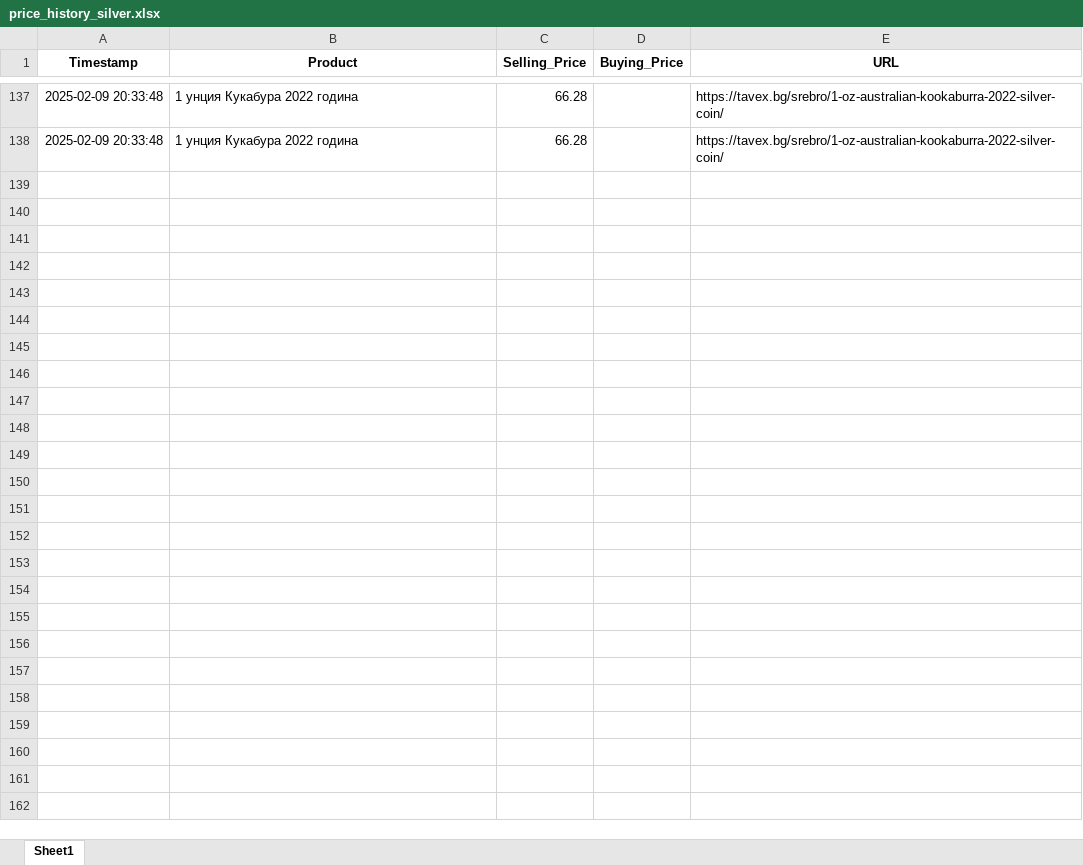
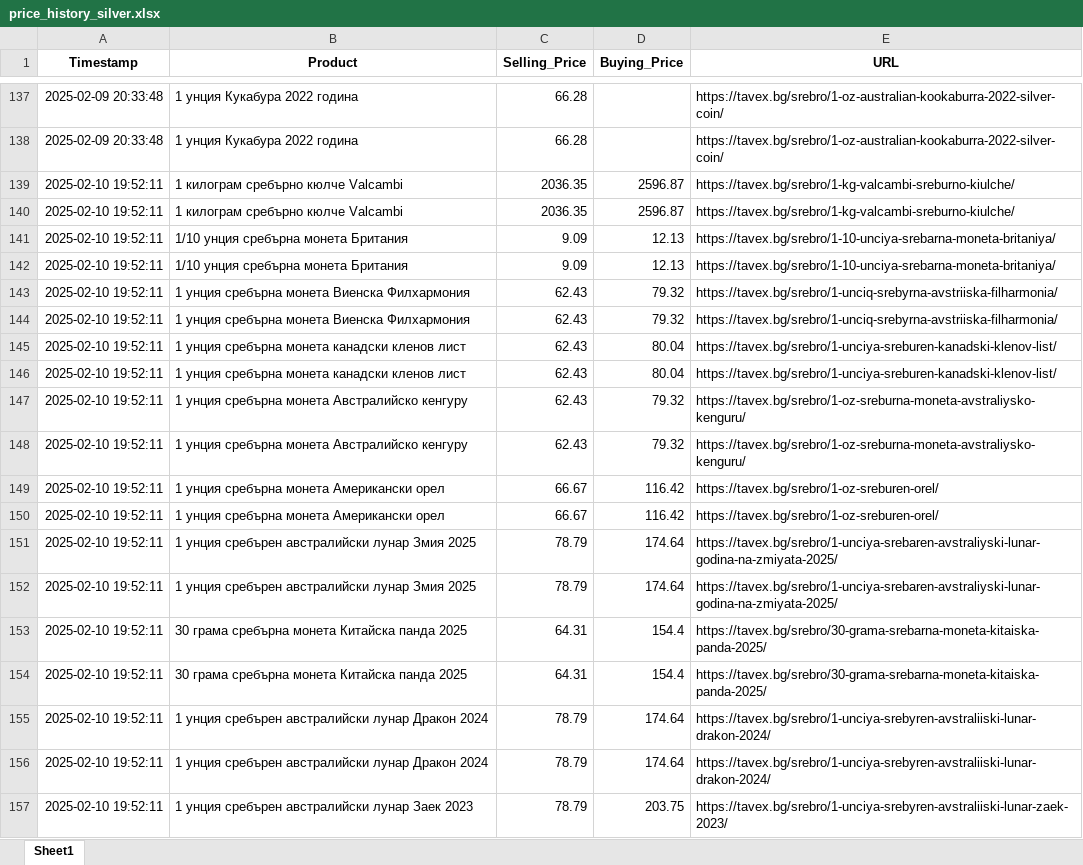
Before and after one commit to Karoserov/web_scraper, an Excel workbook: price_history_silver.xlsx, sheet Sheet1, drawn as a sheet; only a part is shown, gaps mark what is left out; values as stored, in another font and other column widths than the file's, no borders; the diff covers the shown part only; the diff names each change by its address in the sheet, - before the commit and + after, or states it on an @@ line.

```diff
--- a/price_history_silver.xlsx (sheet Sheet1)
+++ b/price_history_silver.xlsx (sheet Sheet1)
+row 139: 2025-02-10 19:52:11 | 1 килограм сребърно кюлче Valcambi | 2036.35 | 2596.87 | https://tavex.bg/srebro/1-kg-valcambi-sreburno-kiulche/
+row 140: 2025-02-10 19:52:11 | 1 килограм сребърно кюлче Valcambi | 2036.35 | 2596.87 | https://tavex.bg/srebro/1-kg-valcambi-sreburno-kiulche/
+row 141: 2025-02-10 19:52:11 | 1/10 унция сребърна монета Британия | 9.09 | 12.13 | https://tavex.bg/srebro/1-10-unciya-srebarna-moneta-britaniya/
+row 142: 2025-02-10 19:52:11 | 1/10 унция сребърна монета Британия | 9.09 | 12.13 | https://tavex.bg/srebro/1-10-unciya-srebarna-moneta-britaniya/
+row 143: 2025-02-10 19:52:11 | 1 унция сребърна монета Виенска Филхармония | 62.43 | 79.32 | https://tavex.bg/srebro/1-unciq-srebyrna-avstriiska-filharmonia/
+row 144: 2025-02-10 19:52:11 | 1 унция сребърна монета Виенска Филхармония | 62.43 | 79.32 | https://tavex.bg/srebro/1-unciq-srebyrna-avstriiska-filharmonia/
+row 145: 2025-02-10 19:52:11 | 1 унция сребърна монета канадски кленов лист | 62.43 | 80.04 | https://tavex.bg/srebro/1-unciya-sreburen-kanadski-klenov-list/
+row 146: 2025-02-10 19:52:11 | 1 унция сребърна монета канадски кленов лист | 62.43 | 80.04 | https://tavex.bg/srebro/1-unciya-sreburen-kanadski-klenov-list/
+row 147: 2025-02-10 19:52:11 | 1 унция сребърна монета Австралийско кенгуру | 62.43 | 79.32 | https://tavex.bg/srebro/1-oz-sreburna-moneta-avstraliysko-kenguru/
+row 148: 2025-02-10 19:52:11 | 1 унция сребърна монета Австралийско кенгуру | 62.43 | 79.32 | https://tavex.bg/srebro/1-oz-sreburna-moneta-avstraliysko-kenguru/
+row 149: 2025-02-10 19:52:11 | 1 унция сребърна монета Американски орел | 66.67 | 116.42 | https://tavex.bg/srebro/1-oz-sreburen-orel/
+row 150: 2025-02-10 19:52:11 | 1 унция сребърна монета Американски орел | 66.67 | 116.42 | https://tavex.bg/srebro/1-oz-sreburen-orel/
+row 151: 2025-02-10 19:52:11 | 1 унция сребърен австралийски лунар Змия 2025 | 78.79 | 174.64 | https://tavex.bg/srebro/1-unciya-srebaren-avstraliyski-lunar-godina-na-zmiyata-2025/
+row 152: 2025-02-10 19:52:11 | 1 унция сребърен австралийски лунар Змия 2025 | 78.79 | 174.64 | https://tavex.bg/srebro/1-unciya-srebaren-avstraliyski-lunar-godina-na-zmiyata-2025/
+row 153: 2025-02-10 19:52:11 | 30 грама сребърна монета Китайска панда 2025 | 64.31 | 154.4 | https://tavex.bg/srebro/30-grama-srebarna-moneta-kitaiska-panda-2025/
+row 154: 2025-02-10 19:52:11 | 30 грама сребърна монета Китайска панда 2025 | 64.31 | 154.4 | https://tavex.bg/srebro/30-grama-srebarna-moneta-kitaiska-panda-2025/
+row 155: 2025-02-10 19:52:11 | 1 унция сребърен австралийски лунар Дракон 2024 | 78.79 | 174.64 | https://tavex.bg/srebro/1-unciya-srebyren-avstraliiski-lunar-drakon-2024/
+row 156: 2025-02-10 19:52:11 | 1 унция сребърен австралийски лунар Дракон 2024 | 78.79 | 174.64 | https://tavex.bg/srebro/1-unciya-srebyren-avstraliiski-lunar-drakon-2024/
+row 157: 2025-02-10 19:52:11 | 1 унция сребърен австралийски лунар Заек 2023 | 78.79 | 203.75 | https://tavex.bg/srebro/1-unciya-srebyren-avstraliiski-lunar-zaek-2023/
```
Also changed, not shown: 25 added rows elsewhere in this sheet, price_history_gold.xlsx, 4 other files.
